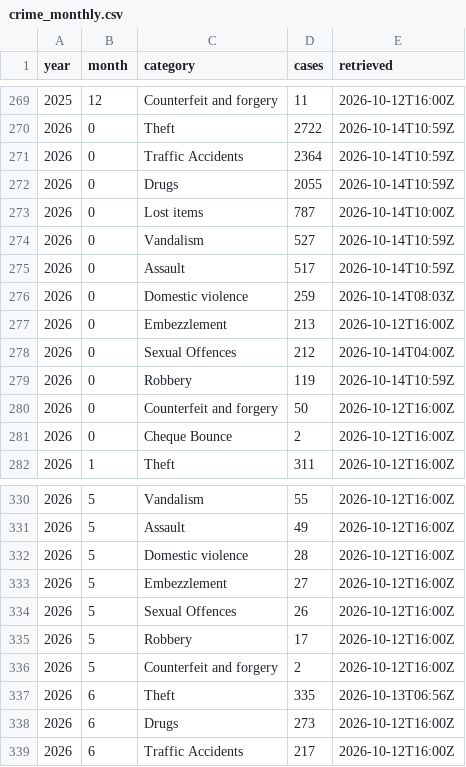
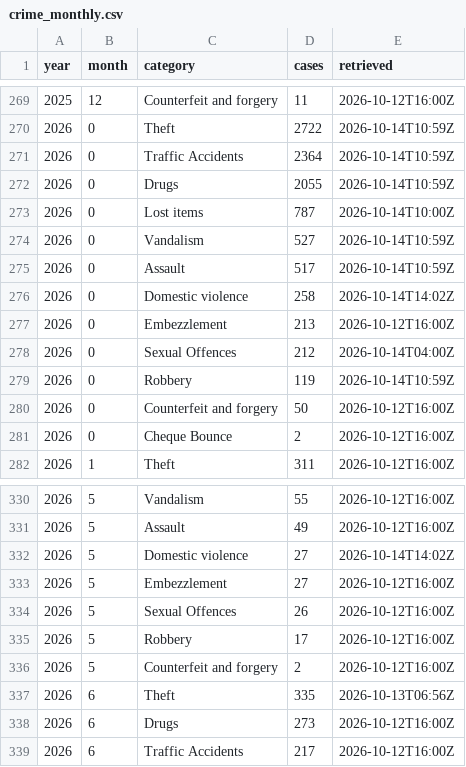
Before and after one commit to monumentmv/maldives-debt-clock, a CSV file: data/police/crime_monthly.csv, drawn as a sheet; only a part is shown, gaps mark what is left out.

```diff
--- a/data/police/crime_monthly.csv
+++ b/data/police/crime_monthly.csv
@@ -275,3 +275,3 @@ year,month,category,cases,retrieved
 2026,0,Assault,517,2026-10-14T10:59Z
-2026,0,Domestic violence,259,2026-10-14T08:03Z
+2026,0,Domestic violence,258,2026-10-14T14:02Z
 2026,0,Embezzlement,213,2026-10-12T16:00Z
@@ -331,3 +331,3 @@ year,month,category,cases,retrieved
 2026,5,Assault,49,2026-10-12T16:00Z
-2026,5,Domestic violence,28,2026-10-12T16:00Z
+2026,5,Domestic violence,27,2026-10-14T14:02Z
 2026,5,Embezzlement,27,2026-10-12T16:00Z
```
Also changed, not shown: 2 other files.
